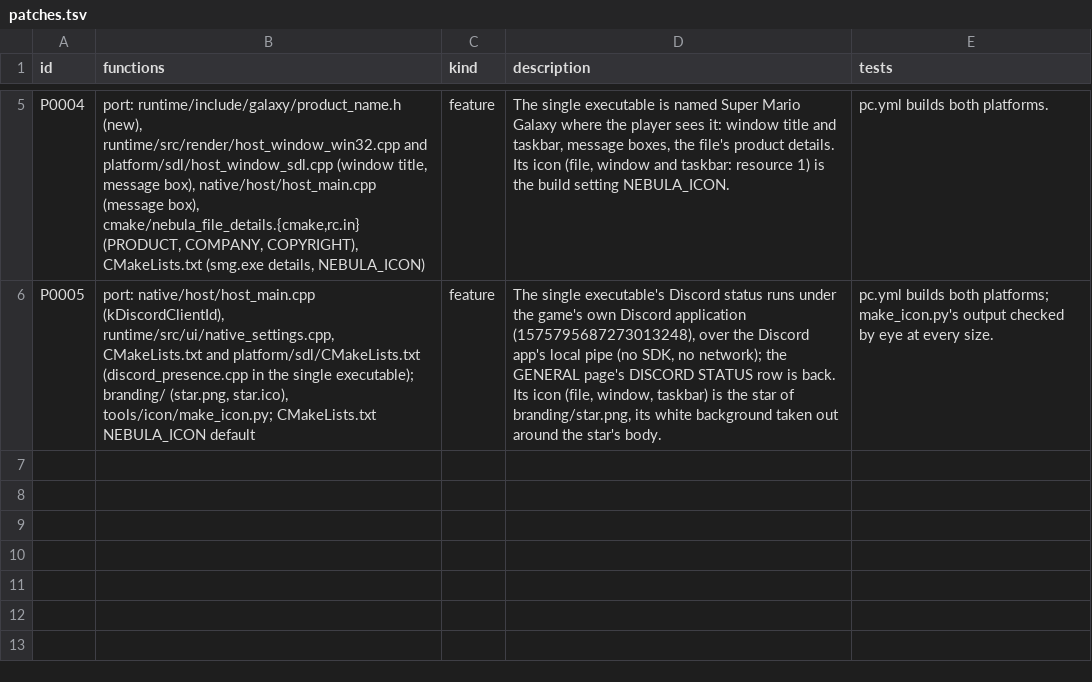
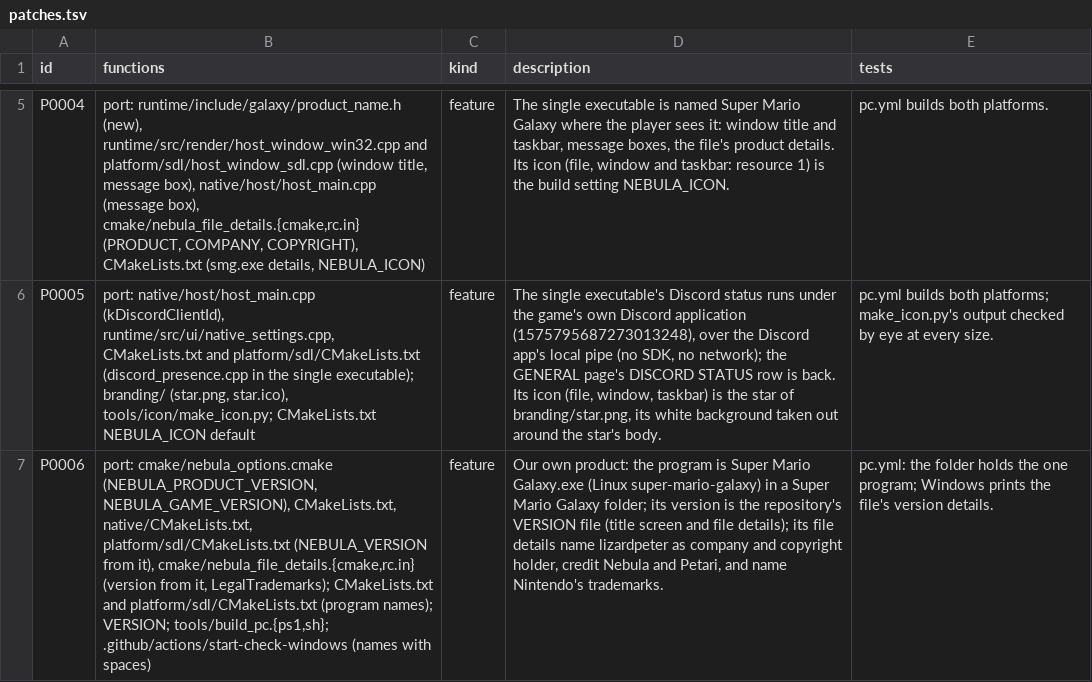
Before and after one commit to lizardpeter/super-mario-galaxy-decomp, a TSV file: records/patches.tsv, drawn as a sheet; only a part is shown, gaps mark what is left out; the diff names each change by its address in the sheet, - before the commit and + after, or states it on an @@ line.

```diff
--- a/records/patches.tsv
+++ b/records/patches.tsv
+row 7: P0006 | port: cmake/nebula_options.cmake (NEBULA_PRODUCT_VERSION, NEBULA_GAME_VERSION), CMakeLists.txt, native/CMakeLists.txt, platform/sdl/CMakeLists.txt (NEBULA_VERSION from it), cmake/nebula_file_details.{cmake,rc.in} (version from it, LegalTrademarks); CMakeLists.txt and platform/sdl/CMakeLists.txt (program names); VERSION; tools/build_pc.{ps1,sh}; .github/actions/start-check-windows (names with spaces) | feature | Our own product: the program is Super Mario Galaxy.exe (Linux super-mario-galaxy) in a Super Mario Galaxy folder; its version is the repository's VERSION file (title screen and file details); its file details name lizardpeter as company and copyright holder, credit Nebula and Petari, and name Nintendo's trademarks. | pc.yml: the folder holds the one program; Windows prints the file's version details.
```
Also changed, not shown: 13 other files.
